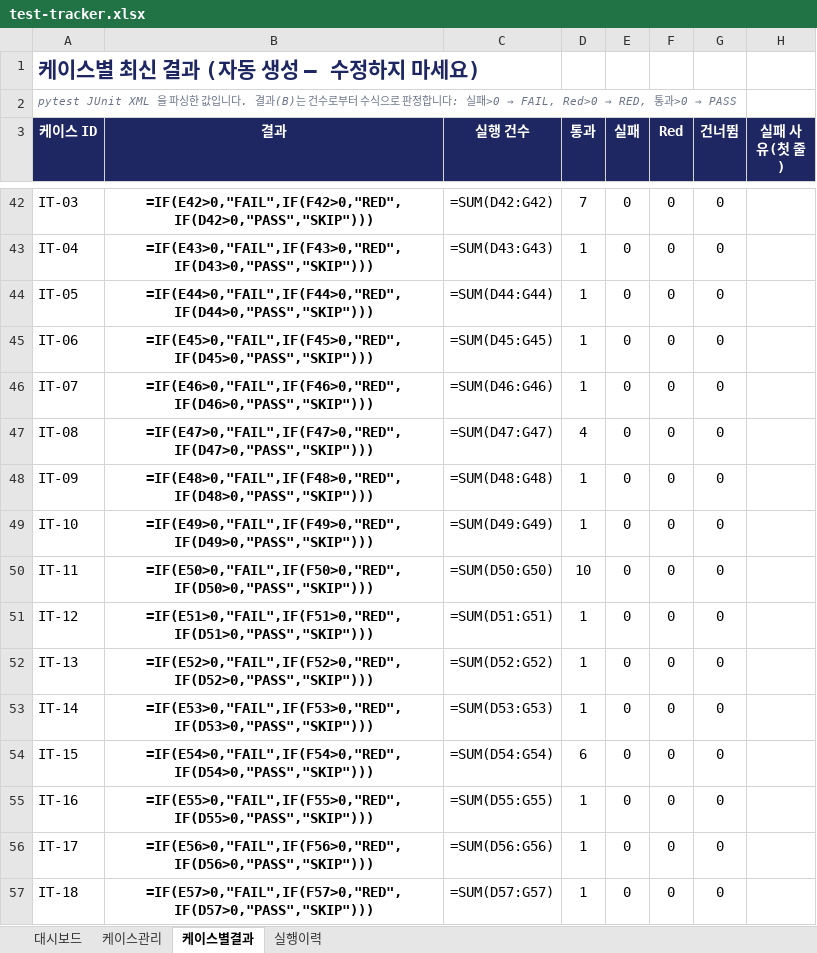
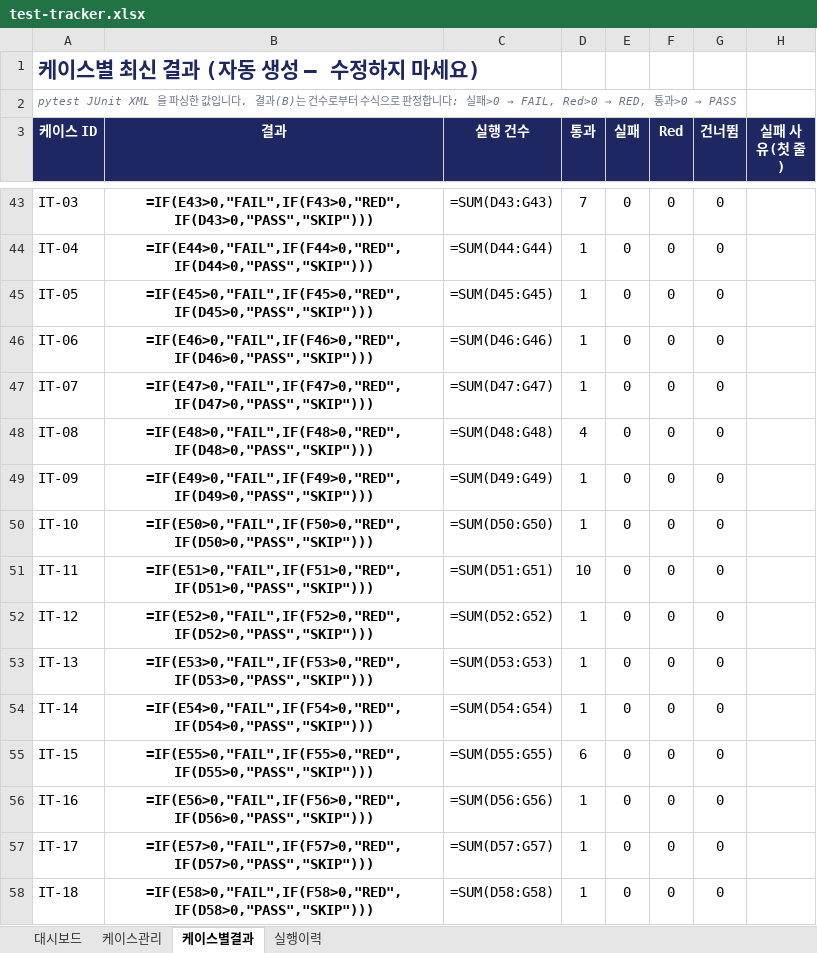
Before and after one commit to NotZZu/WebFrameworkProject, an Excel workbook: assets/tracker/test-tracker.xlsx, sheet 케이스별결과, drawn as a sheet; only a part is shown, gaps mark what is left out; values as stored, in another font and other column widths than the file's, no borders; formulas without a stored value are shown as written; conditional formats not drawn; addresses are those after the commit; the diff covers the shown part only; the diff names each change by its address in the sheet, - before the commit and + after, or states it on an @@ line.

```diff
--- a/assets/tracker/test-tracker.xlsx (sheet 케이스별결과)
+++ b/assets/tracker/test-tracker.xlsx (sheet 케이스별결과)
-B43 (결과): =IF(E42>0,"FAIL",IF(F42>0,"RED",IF(D42>0,"PASS","SKIP")))
+B43 (결과): =IF(E43>0,"FAIL",IF(F43>0,"RED",IF(D43>0,"PASS","SKIP")))
-C43 (실행 건수): =SUM(D42:G42)
+C43 (실행 건수): =SUM(D43:G43)
-B44 (결과): =IF(E43>0,"FAIL",IF(F43>0,"RED",IF(D43>0,"PASS","SKIP")))
+B44 (결과): =IF(E44>0,"FAIL",IF(F44>0,"RED",IF(D44>0,"PASS","SKIP")))
-C44 (실행 건수): =SUM(D43:G43)
+C44 (실행 건수): =SUM(D44:G44)
-B45 (결과): =IF(E44>0,"FAIL",IF(F44>0,"RED",IF(D44>0,"PASS","SKIP")))
+B45 (결과): =IF(E45>0,"FAIL",IF(F45>0,"RED",IF(D45>0,"PASS","SKIP")))
-C45 (실행 건수): =SUM(D44:G44)
+C45 (실행 건수): =SUM(D45:G45)
-B46 (결과): =IF(E45>0,"FAIL",IF(F45>0,"RED",IF(D45>0,"PASS","SKIP")))
+B46 (결과): =IF(E46>0,"FAIL",IF(F46>0,"RED",IF(D46>0,"PASS","SKIP")))
-C46 (실행 건수): =SUM(D45:G45)
+C46 (실행 건수): =SUM(D46:G46)
-B47 (결과): =IF(E46>0,"FAIL",IF(F46>0,"RED",IF(D46>0,"PASS","SKIP")))
+B47 (결과): =IF(E47>0,"FAIL",IF(F47>0,"RED",IF(D47>0,"PASS","SKIP")))
-C47 (실행 건수): =SUM(D46:G46)
+C47 (실행 건수): =SUM(D47:G47)
-B48 (결과): =IF(E47>0,"FAIL",IF(F47>0,"RED",IF(D47>0,"PASS","SKIP")))
+B48 (결과): =IF(E48>0,"FAIL",IF(F48>0,"RED",IF(D48>0,"PASS","SKIP")))
-C48 (실행 건수): =SUM(D47:G47)
+C48 (실행 건수): =SUM(D48:G48)
-B49 (결과): =IF(E48>0,"FAIL",IF(F48>0,"RED",IF(D48>0,"PASS","SKIP")))
+B49 (결과): =IF(E49>0,"FAIL",IF(F49>0,"RED",IF(D49>0,"PASS","SKIP")))
-C49 (실행 건수): =SUM(D48:G48)
+C49 (실행 건수): =SUM(D49:G49)
-B50 (결과): =IF(E49>0,"FAIL",IF(F49>0,"RED",IF(D49>0,"PASS","SKIP")))
+B50 (결과): =IF(E50>0,"FAIL",IF(F50>0,"RED",IF(D50>0,"PASS","SKIP")))
-C50 (실행 건수): =SUM(D49:G49)
+C50 (실행 건수): =SUM(D50:G50)
-B51 (결과): =IF(E50>0,"FAIL",IF(F50>0,"RED",IF(D50>0,"PASS","SKIP")))
+B51 (결과): =IF(E51>0,"FAIL",IF(F51>0,"RED",IF(D51>0,"PASS","SKIP")))
-C51 (실행 건수): =SUM(D50:G50)
+C51 (실행 건수): =SUM(D51:G51)
-B52 (결과): =IF(E51>0,"FAIL",IF(F51>0,"RED",IF(D51>0,"PASS","SKIP")))
+B52 (결과): =IF(E52>0,"FAIL",IF(F52>0,"RED",IF(D52>0,"PASS","SKIP")))
-C52 (실행 건수): =SUM(D51:G51)
+C52 (실행 건수): =SUM(D52:G52)
-B53 (결과): =IF(E52>0,"FAIL",IF(F52>0,"RED",IF(D52>0,"PASS","SKIP")))
+B53 (결과): =IF(E53>0,"FAIL",IF(F53>0,"RED",IF(D53>0,"PASS","SKIP")))
-C53 (실행 건수): =SUM(D52:G52)
+C53 (실행 건수): =SUM(D53:G53)
-B54 (결과): =IF(E53>0,"FAIL",IF(F53>0,"RED",IF(D53>0,"PASS","SKIP")))
+B54 (결과): =IF(E54>0,"FAIL",IF(F54>0,"RED",IF(D54>0,"PASS","SKIP")))
-C54 (실행 건수): =SUM(D53:G53)
+C54 (실행 건수): =SUM(D54:G54)
-B55 (결과): =IF(E54>0,"FAIL",IF(F54>0,"RED",IF(D54>0,"PASS","SKIP")))
+B55 (결과): =IF(E55>0,"FAIL",IF(F55>0,"RED",IF(D55>0,"PASS","SKIP")))
-C55 (실행 건수): =SUM(D54:G54)
+C55 (실행 건수): =SUM(D55:G55)
-B56 (결과): =IF(E55>0,"FAIL",IF(F55>0,"RED",IF(D55>0,"PASS","SKIP")))
+B56 (결과): =IF(E56>0,"FAIL",IF(F56>0,"RED",IF(D56>0,"PASS","SKIP")))
-C56 (실행 건수): =SUM(D55:G55)
+C56 (실행 건수): =SUM(D56:G56)
-B57 (결과): =IF(E56>0,"FAIL",IF(F56>0,"RED",IF(D56>0,"PASS","SKIP")))
+B57 (결과): =IF(E57>0,"FAIL",IF(F57>0,"RED",IF(D57>0,"PASS","SKIP")))
-C57 (실행 건수): =SUM(D56:G56)
+C57 (실행 건수): =SUM(D57:G57)
-B58 (결과): =IF(E57>0,"FAIL",IF(F57>0,"RED",IF(D57>0,"PASS","SKIP")))
+B58 (결과): =IF(E58>0,"FAIL",IF(F58>0,"RED",IF(D58>0,"PASS","SKIP")))
-C58 (실행 건수): =SUM(D57:G57)
+C58 (실행 건수): =SUM(D58:G58)
```
Also changed, not shown: 1 added row and 434 edited cells elsewhere in this sheet, sheet 케이스관리, sheet 실행이력, charts or pictures, webservice/tracker/테스트관리.xlsx, 1 other file.
